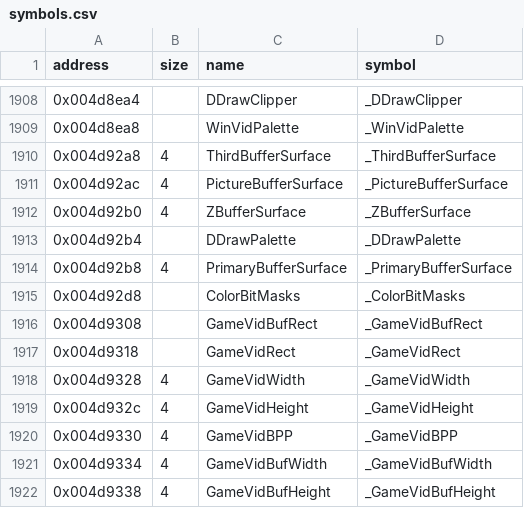
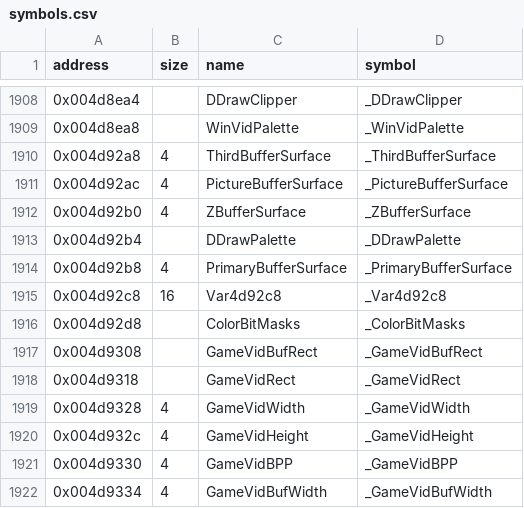
Before and after one commit to LostArtefacts/tr02, a CSV file: config/symbols.csv, drawn as a sheet; only a part is shown, gaps mark what is left out; the shorter side is filled out with more unchanged rows.

Commit message:
Define the DISPLAY_MODE at 0x4d92c8 in screen.cpp
The 24 bytes before ColorBitMasks hold a DISPLAY_MODE, whose empty
constructor gives screen.obj the dynamic initialiser the original has
at its top. Nothing references it, so it keeps a neutral name.

```diff
--- a/config/symbols.csv
+++ b/config/symbols.csv
@@ -1914,2 +1914,3 @@ address,size,name,symbol
 0x004d92b8,4,PrimaryBufferSurface,_PrimaryBufferSurface
+0x004d92c8,16,Var4d92c8,_Var4d92c8
 0x004d92d8,,ColorBitMasks,_ColorBitMasks
```
Also changed, not shown: 1 other file.
